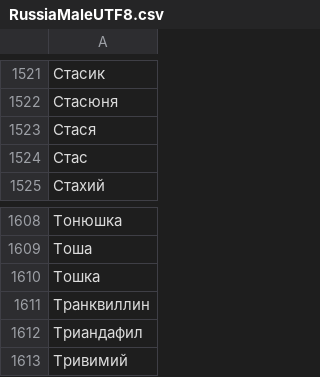
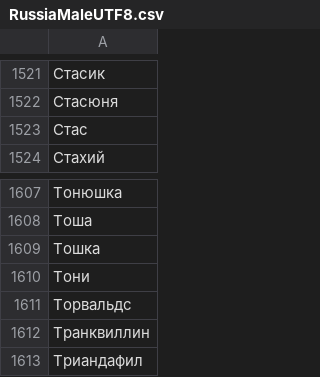
Before and after one commit to Priler/samurai, a CSV file: libs/gender_extractor/nameLists/RussiaMaleUTF8.csv, drawn as a sheet; only a part is shown, gaps mark what is left out; the shorter side is filled out with more unchanged rows.

```diff
--- a/libs/gender_extractor/nameLists/RussiaMaleUTF8.csv
+++ b/libs/gender_extractor/nameLists/RussiaMaleUTF8.csv
@@ -1522,3 +1522,2 @@
 Стасюня
-Стася
 Стас
@@ -1610,2 +1609,4 @@
 Тошка
+Тони
+Торвальдс
 Транквиллин
```
Also changed, not shown: libs/gender_extractor/nameLists/RussiaFemaleUTF8.csv, 5 other files.
